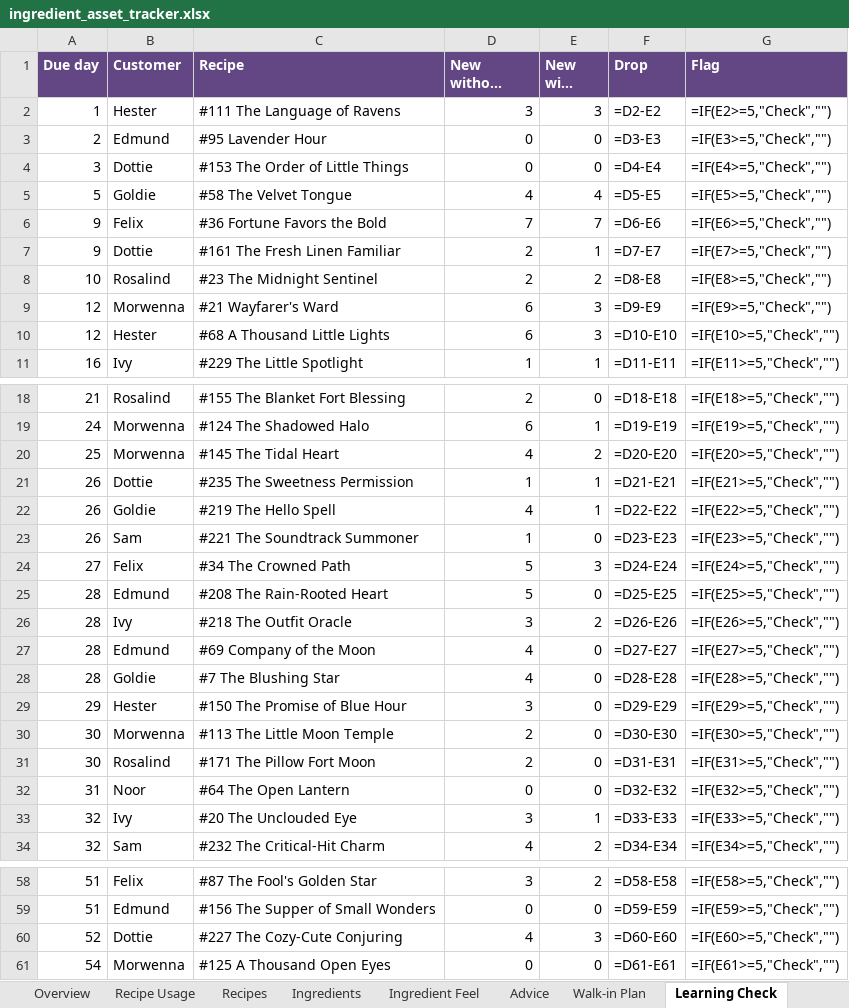
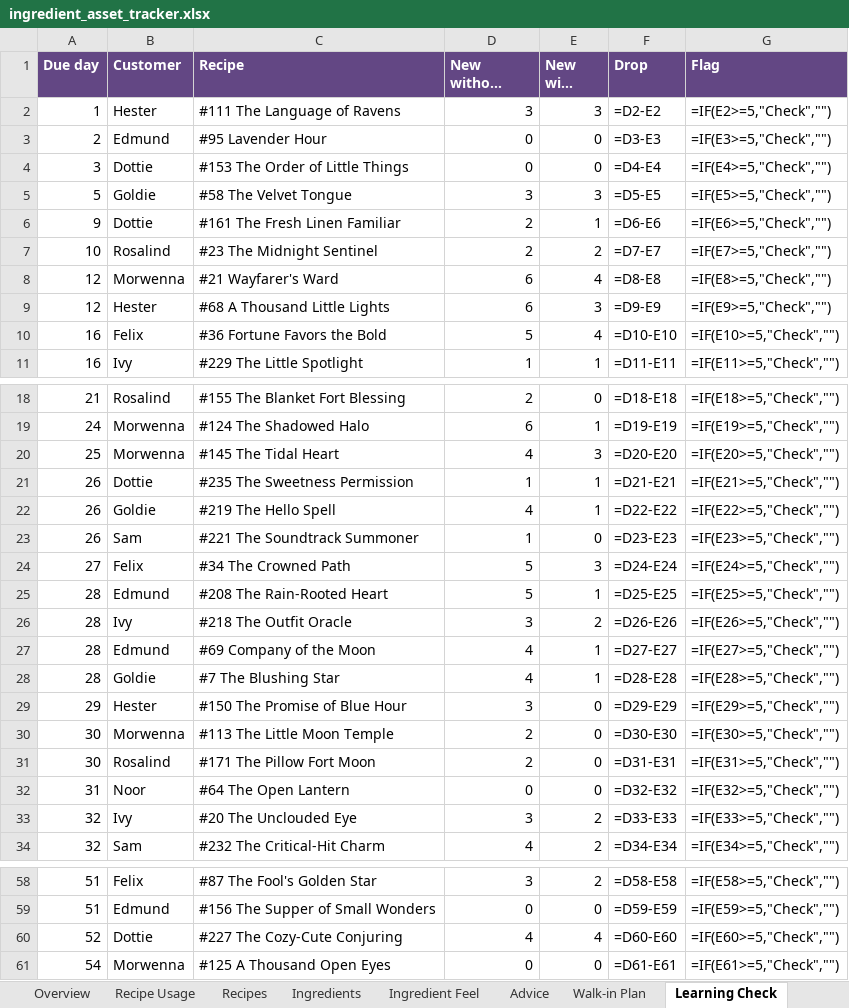
Before and after one commit to you36911-lab/The-Loveborne-Witchs-Emporium, an Excel workbook: ingredient_asset_tracker.xlsx, sheet Learning Check, drawn as a sheet; only a part is shown, gaps mark what is left out; long unchanged cells end in …; values as stored, in another font and other column widths than the file's, no borders; formulas without a stored value are shown as written; conditional formats not drawn; removed rows and columns are numbered as before the commit, all else as after; the diff names each change by its address in the sheet, - before the commit and + after, or states it on an @@ line.

```diff
--- a/ingredient_asset_tracker.xlsx (sheet Learning Check)
+++ b/ingredient_asset_tracker.xlsx (sheet Learning Check)
-D5 (New without walk-ins): 4
+D5 (New without walk-ins): 3
-E5 (New with plan): 4
+E5 (New with plan): 3
-row 6: 9 | Felix | #36 Fortune Favors the Bold | 7 | 7 | =D6-E6 | =IF(E6>=5,"Check","")
-F6 (Drop): =D7-E7
+F6 (Drop): =D6-E6
-G6 (Flag): =IF(E7>=5,"Check","")
+G6 (Flag): =IF(E6>=5,"Check","")
-F7 (Drop): =D8-E8
+F7 (Drop): =D7-E7
-G7 (Flag): =IF(E8>=5,"Check","")
+G7 (Flag): =IF(E7>=5,"Check","")
-E8 (New with plan): 3
+E8 (New with plan): 4
-F8 (Drop): =D9-E9
+F8 (Drop): =D8-E8
-G8 (Flag): =IF(E9>=5,"Check","")
+G8 (Flag): =IF(E8>=5,"Check","")
-F9 (Drop): =D10-E10
+F9 (Drop): =D9-E9
-G9 (Flag): =IF(E10>=5,"Check","")
+G9 (Flag): =IF(E9>=5,"Check","")
+row 10: 16 | Felix | #36 Fortune Favors the Bold | 5 | 4 | =D10-E10 | =IF(E10>=5,"Check","")
-E20 (New with plan): 2
+E20 (New with plan): 3
-E25 (New with plan): 0
+E25 (New with plan): 1
-E27:E28 (New with plan): 0
+E27:E28 (New with plan): 1
-E33 (New with plan): 1
+E33 (New with plan): 2
-E60 (New with plan): 3
+E60 (New with plan): 4
```
Also changed, not shown: sheet Walk-in Plan, sheet Letters, 2 other files.
